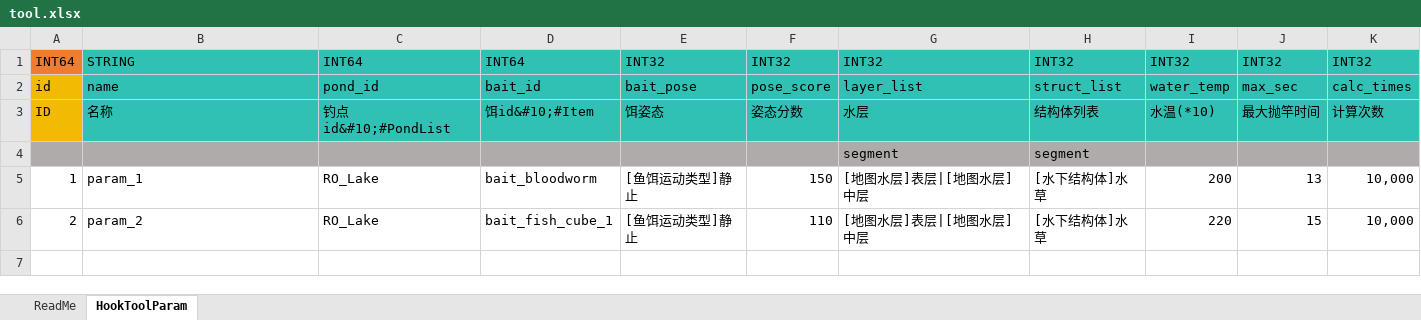
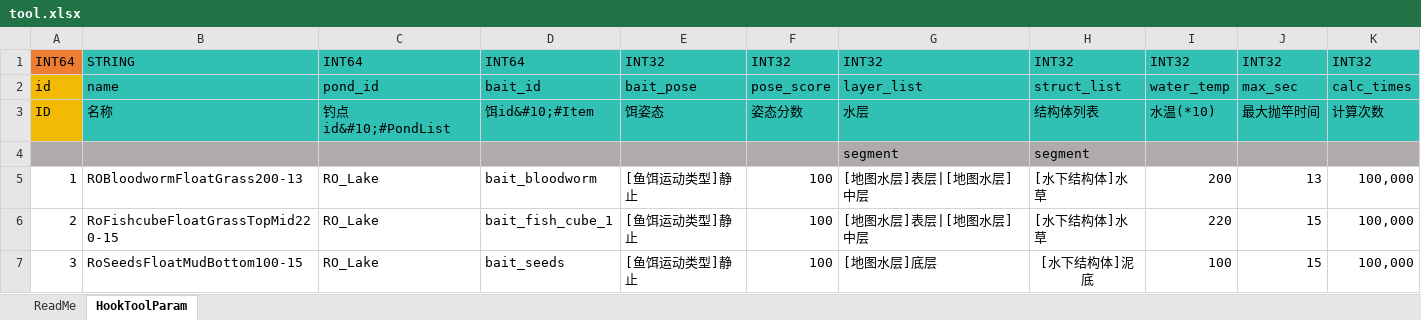
Before and after one commit to futouyiba/batchHitFishSim, an Excel workbook: config/xlsx/tool.xlsx, sheet HookToolParam, drawn as a sheet; values as stored, in another font and other column widths than the file's, no borders; the diff names each change by its address in the sheet, - before the commit and + after, or states it on an @@ line.

```diff
--- a/config/xlsx/tool.xlsx (sheet HookToolParam)
+++ b/config/xlsx/tool.xlsx (sheet HookToolParam)
-B5: param_1
+B5: ROBloodwormFloatGrass200-13
-F5: 150
+F5: 100
-K5:K6: 10,000
+K5:K6: 100,000
-B6: param_2
+B6: RoFishcubeFloatGrassTopMid220-15
-F6: 110
+F6: 100
+row 7: 3 | RoSeedsFloatMudBottom100-15 | RO_Lake | bait_seeds | [鱼饵运动类型]静止 | 100 | [地图水层]底层 | [水下结构体]泥底 | 100 | 15 | 100,000
```
Also changed, not shown: 9 other files.
